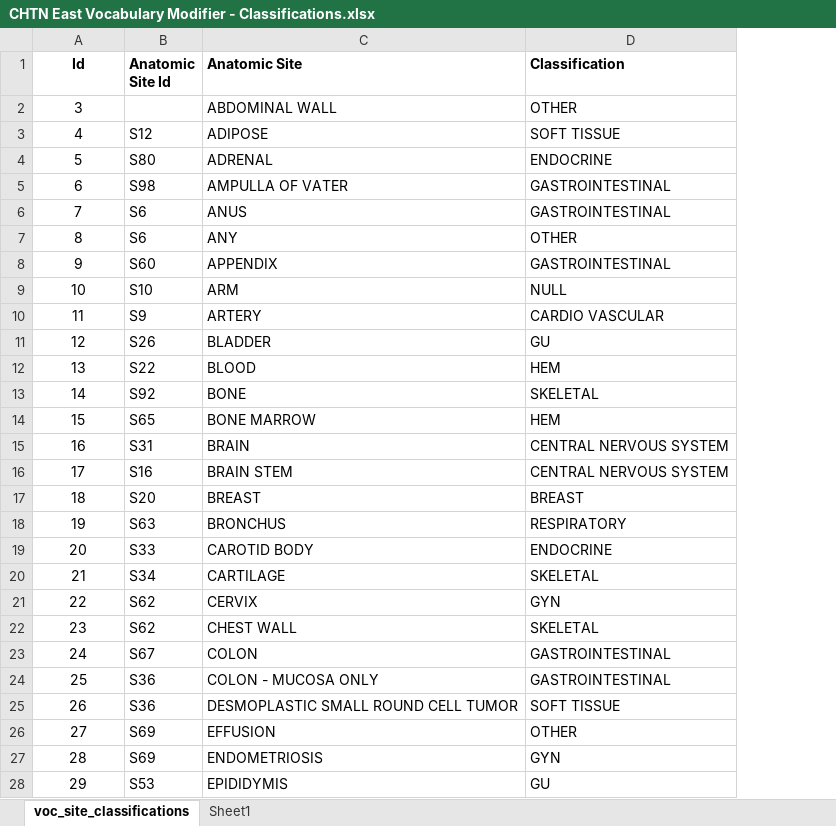
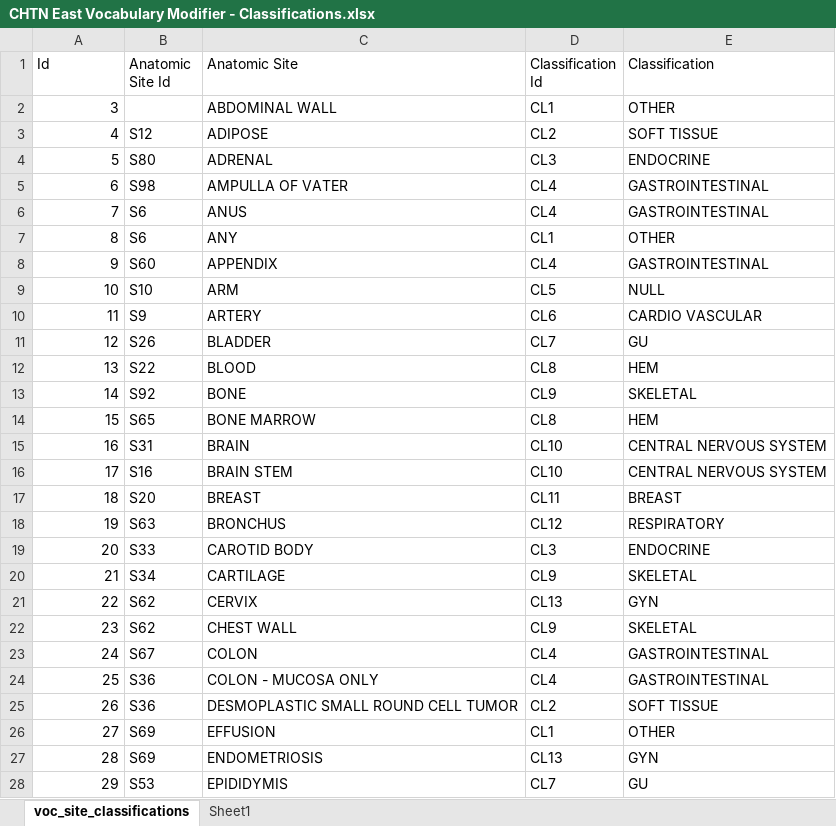
Before and after one commit to drobbins/Vocabulary-Modifier-Classification, an Excel workbook: CHTN East Vocabulary Modifier - Classifications.xlsx, sheet voc_site_classifications, drawn as a sheet; only a part is shown; values as stored, in another font and other column widths than the file's, no borders; addresses are those after the commit; the diff covers the shown part only; the diff names each change by its address in the sheet, - before the commit and + after, or states it on an @@ line.

Commit message:
Realized the classification ID's into the spreadsheet

```diff
--- a/CHTN East Vocabulary Modifier - Classifications.xlsx (sheet voc_site_classifications)
+++ b/CHTN East Vocabulary Modifier - Classifications.xlsx (sheet voc_site_classifications)
+column D (Classification Id), rows 2-28: CL1 | CL2 | CL3 | CL4 | CL4 | CL1 | CL4 | CL5 | CL6 | CL7 | CL8 | CL9 | CL8 | CL10 | CL10 | CL11 | CL12 | CL3 | CL9 | CL13 | CL9 | CL4 | CL4 | CL2 | CL1 | CL13 | CL7
-A1:C1 bold: on
+A1:C1 bold: off
-A1 alignment: center
+A1 alignment: left
-E1 bold: on
+E1 bold: off
-A2:A28 alignment: center
+A2:A28 alignment: right
```
Also changed, not shown: cell formats elsewhere in this sheet, 1 other file.
